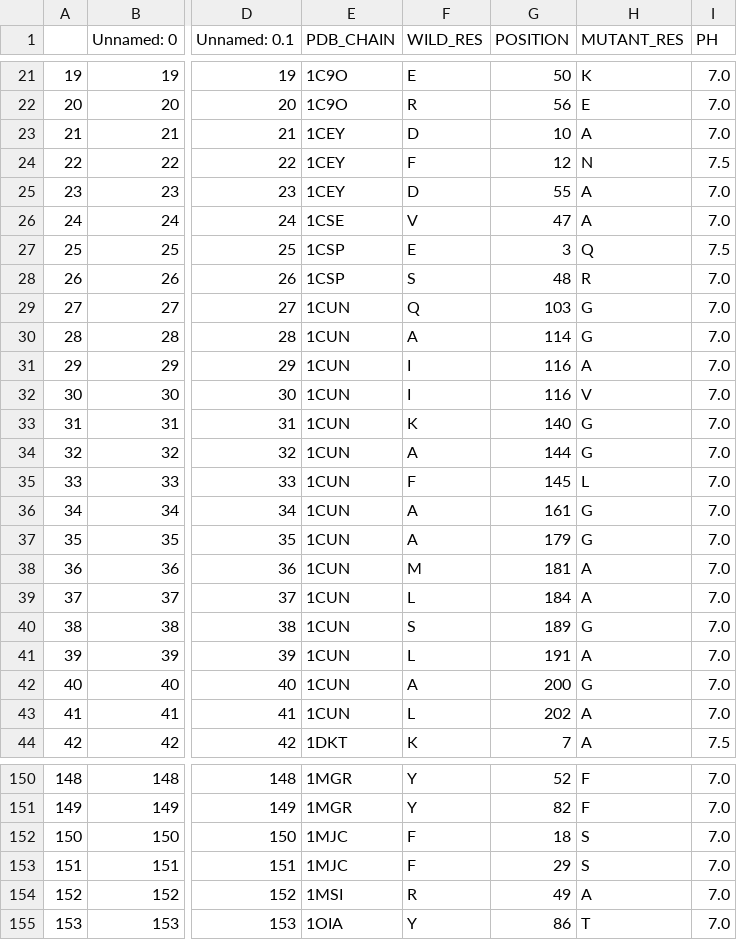
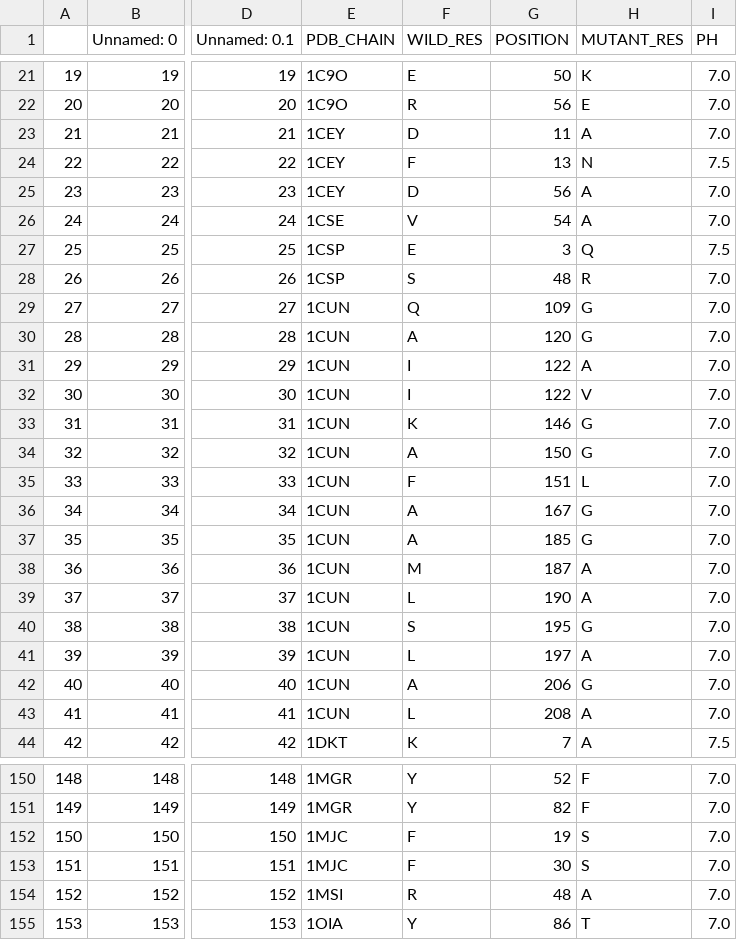
Before and after one commit to xdubra03/bakalarka, a CSV file: BP/prediktor/final_code/dataset_S350_cleaned3.csv, drawn as a sheet; only a part is shown, gaps mark what is left out; the diff covers the shown part only; the diff names each change by its address in the sheet, - before the commit and + after, or states it on an @@ line.

Commit message:
position computation solved

```diff
--- a/BP/prediktor/final_code/dataset_S350_cleaned3.csv
+++ b/BP/prediktor/final_code/dataset_S350_cleaned3.csv
-G23 (POSITION): 10
+G23 (POSITION): 11
-G24 (POSITION): 12
+G24 (POSITION): 13
-G25 (POSITION): 55
+G25 (POSITION): 56
-G26 (POSITION): 47
+G26 (POSITION): 54
-G29 (POSITION): 103
+G29 (POSITION): 109
-G30 (POSITION): 114
+G30 (POSITION): 120
-G31:G32 (POSITION): 116
+G31:G32 (POSITION): 122
-G33 (POSITION): 140
+G33 (POSITION): 146
-G34 (POSITION): 144
+G34 (POSITION): 150
-G35 (POSITION): 145
+G35 (POSITION): 151
-G36 (POSITION): 161
+G36 (POSITION): 167
-G37 (POSITION): 179
+G37 (POSITION): 185
-G38 (POSITION): 181
+G38 (POSITION): 187
-G39 (POSITION): 184
+G39 (POSITION): 190
-G40 (POSITION): 189
+G40 (POSITION): 195
-G41 (POSITION): 191
+G41 (POSITION): 197
-G42 (POSITION): 200
+G42 (POSITION): 206
-G43 (POSITION): 202
+G43 (POSITION): 208
-G152 (POSITION): 18
+G152 (POSITION): 19
-G153 (POSITION): 29
+G153 (POSITION): 30
-G154 (POSITION): 49
+G154 (POSITION): 48
```
Also changed, not shown: 24 edited cells elsewhere in this file, 13 other files.
